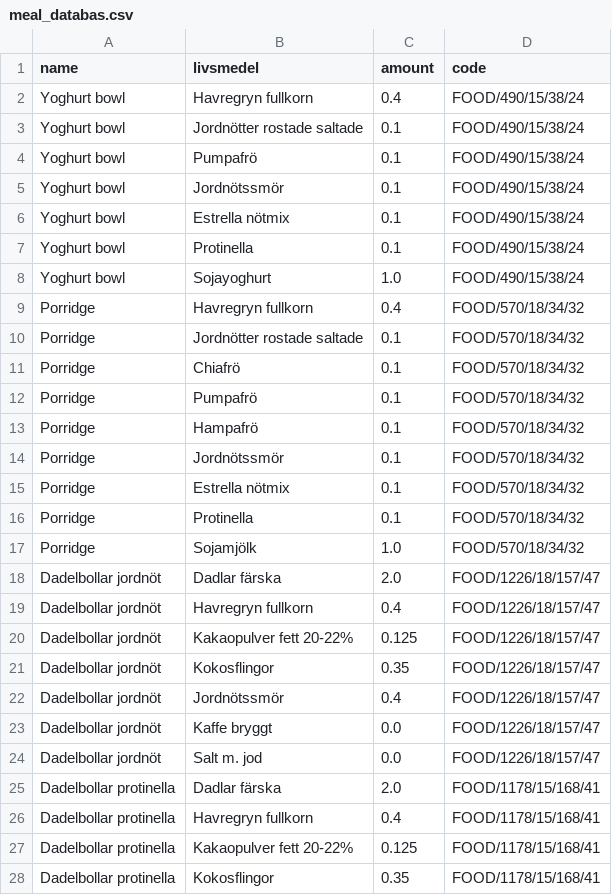
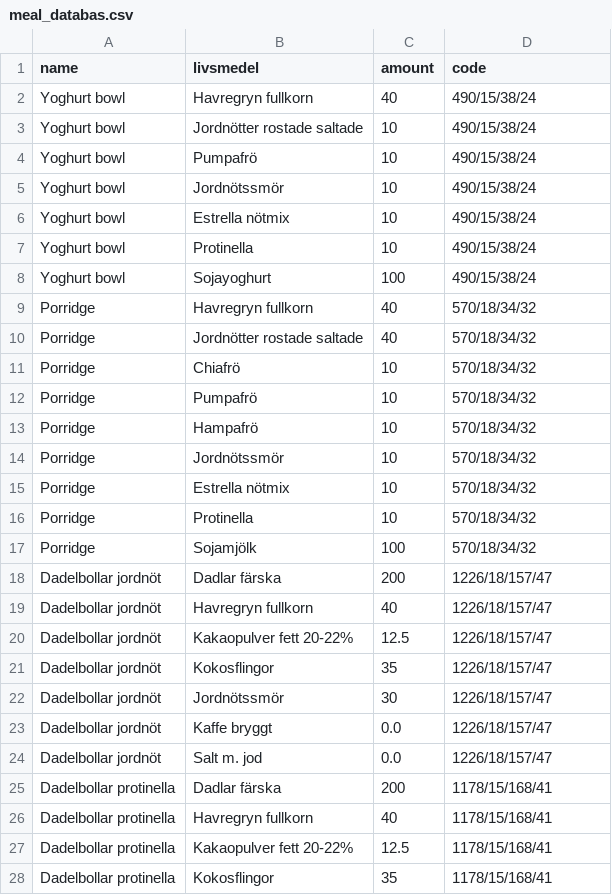
Before and after one commit to liecha/illuminateMe_dreamBoard, a CSV file: data/meal_databas.csv, drawn as a sheet; only a part is shown; the diff covers the shown part only.

```diff
--- a/data/meal_databas.csv
+++ b/data/meal_databas.csv
@@ -1,28 +1,28 @@
 name,livsmedel,amount,code
-Yoghurt bowl,Havregryn fullkorn,0.4,FOOD/490/15/38/24
-Yoghurt bowl,Jordnötter rostade saltade,0.1,FOOD/490/15/38/24
-Yoghurt bowl,Pumpafrö,0.1,FOOD/490/15/38/24
-Yoghurt bowl,Jordnötssmör,0.1,FOOD/490/15/38/24
-Yoghurt bowl,Estrella nötmix,0.1,FOOD/490/15/38/24
-Yoghurt bowl,Protinella,0.1,FOOD/490/15/38/24
-Yoghurt bowl,Sojayoghurt,1.0,FOOD/490/15/38/24
-Porridge,Havregryn fullkorn,0.4,FOOD/570/18/34/32
-Porridge,Jordnötter rostade saltade,0.1,FOOD/570/18/34/32
-Porridge,Chiafrö,0.1,FOOD/570/18/34/32
-Porridge,Pumpafrö,0.1,FOOD/570/18/34/32
-Porridge,Hampafrö,0.1,FOOD/570/18/34/32
-Porridge,Jordnötssmör,0.1,FOOD/570/18/34/32
-Porridge,Estrella nötmix,0.1,FOOD/570/18/34/32
-Porridge,Protinella,0.1,FOOD/570/18/34/32
-Porridge,Sojamjölk,1.0,FOOD/570/18/34/32
-Dadelbollar jordnöt,Dadlar färska,2.0,FOOD/1226/18/157/47
-Dadelbollar jordnöt,Havregryn fullkorn,0.4,FOOD/1226/18/157/47
-Dadelbollar jordnöt,Kakaopulver fett 20-22%,0.125,FOOD/1226/18/157/47
-Dadelbollar jordnöt,Kokosflingor,0.35,FOOD/1226/18/157/47
-Dadelbollar jordnöt,Jordnötssmör,0.4,FOOD/1226/18/157/47
-Dadelbollar jordnöt,Kaffe bryggt,0.0,FOOD/1226/18/157/47
-Dadelbollar jordnöt,Salt m. jod,0.0,FOOD/1226/18/157/47
-Dadelbollar protinella,Dadlar färska,2.0,FOOD/1178/15/168/41
-Dadelbollar protinella,Havregryn fullkorn,0.4,FOOD/1178/15/168/41
-Dadelbollar protinella,Kakaopulver fett 20-22%,0.125,FOOD/1178/15/168/41
-Dadelbollar protinella,Kokosflingor,0.35,FOOD/1178/15/168/41
+Yoghurt bowl,Havregryn fullkorn,40,490/15/38/24
+Yoghurt bowl,Jordnötter rostade saltade,10,490/15/38/24
+Yoghurt bowl,Pumpafrö,10,490/15/38/24
+Yoghurt bowl,Jordnötssmör,10,490/15/38/24
+Yoghurt bowl,Estrella nötmix,10,490/15/38/24
+Yoghurt bowl,Protinella,10,490/15/38/24
+Yoghurt bowl,Sojayoghurt,100,490/15/38/24
+Porridge,Havregryn fullkorn,40,570/18/34/32
+Porridge,Jordnötter rostade saltade,40,570/18/34/32
+Porridge,Chiafrö,10,570/18/34/32
+Porridge,Pumpafrö,10,570/18/34/32
+Porridge,Hampafrö,10,570/18/34/32
+Porridge,Jordnötssmör,10,570/18/34/32
+Porridge,Estrella nötmix,10,570/18/34/32
+Porridge,Protinella,10,570/18/34/32
+Porridge,Sojamjölk,100,570/18/34/32
+Dadelbollar jordnöt,Dadlar färska,200,1226/18/157/47
+Dadelbollar jordnöt,Havregryn fullkorn,40,1226/18/157/47
+Dadelbollar jordnöt,Kakaopulver fett 20-22%,12.5,1226/18/157/47
+Dadelbollar jordnöt,Kokosflingor,35,1226/18/157/47
+Dadelbollar jordnöt,Jordnötssmör,30,1226/18/157/47
+Dadelbollar jordnöt,Kaffe bryggt,0.0,1226/18/157/47
+Dadelbollar jordnöt,Salt m. jod,0.0,1226/18/157/47
+Dadelbollar protinella,Dadlar färska,200,1178/15/168/41
+Dadelbollar protinella,Havregryn fullkorn,40,1178/15/168/41
+Dadelbollar protinella,Kakaopulver fett 20-22%,12.5,1178/15/168/41
+Dadelbollar protinella,Kokosflingor,35,1178/15/168/41
```
Also changed, not shown: 12 edited cells elsewhere in this file, data/irl_calendars/food_irl.csv, data/irl_calendars/training_irl.csv, 15 other files.
